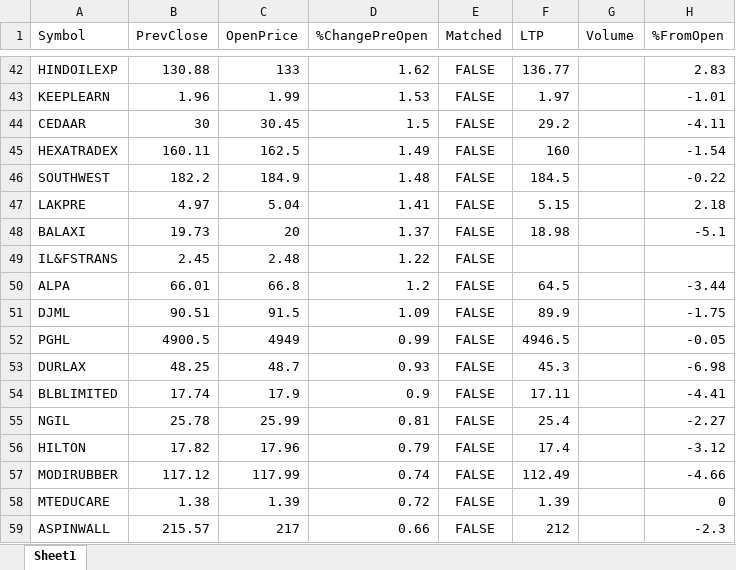
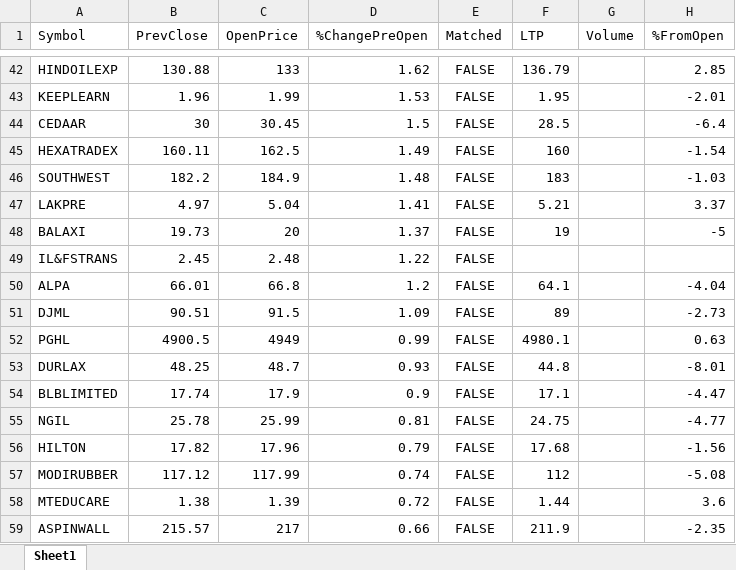
Before and after one commit to npparmar28/momentum-pwa, an Excel workbook: data/trending_momentum_stocks.xlsx, sheet Sheet1, drawn as a sheet; only a part is shown, gaps mark what is left out; values as stored, in another font and other column widths than the file's, no borders; the diff covers the shown part only; the diff names each change by its address in the sheet, - before the commit and + after, or states it on an @@ line.

```diff
--- a/data/trending_momentum_stocks.xlsx (sheet Sheet1)
+++ b/data/trending_momentum_stocks.xlsx (sheet Sheet1)
-F42 (LTP): 136.77
+F42 (LTP): 136.79
-H42 (%FromOpen): 2.83
+H42 (%FromOpen): 2.85
-F43 (LTP): 1.97
+F43 (LTP): 1.95
-H43 (%FromOpen): -1.01
+H43 (%FromOpen): -2.01
-F44 (LTP): 29.2
+F44 (LTP): 28.5
-H44 (%FromOpen): -4.11
+H44 (%FromOpen): -6.4
-F46 (LTP): 184.5
+F46 (LTP): 183
-H46 (%FromOpen): -0.22
+H46 (%FromOpen): -1.03
-F47 (LTP): 5.15
+F47 (LTP): 5.21
-H47 (%FromOpen): 2.18
+H47 (%FromOpen): 3.37
-F48 (LTP): 18.98
+F48 (LTP): 19
-H48 (%FromOpen): -5.1
+H48 (%FromOpen): -5
-F50 (LTP): 64.5
+F50 (LTP): 64.1
-H50 (%FromOpen): -3.44
+H50 (%FromOpen): -4.04
-F51 (LTP): 89.9
+F51 (LTP): 89
-H51 (%FromOpen): -1.75
+H51 (%FromOpen): -2.73
-F52 (LTP): 4946.5
+F52 (LTP): 4980.1
-H52 (%FromOpen): -0.05
+H52 (%FromOpen): 0.63
-F53 (LTP): 45.3
+F53 (LTP): 44.8
-H53 (%FromOpen): -6.98
+H53 (%FromOpen): -8.01
-F54 (LTP): 17.11
+F54 (LTP): 17.1
-H54 (%FromOpen): -4.41
+H54 (%FromOpen): -4.47
-F55 (LTP): 25.4
+F55 (LTP): 24.75
-H55 (%FromOpen): -2.27
+H55 (%FromOpen): -4.77
-F56 (LTP): 17.4
+F56 (LTP): 17.68
-H56 (%FromOpen): -3.12
+H56 (%FromOpen): -1.56
-F57 (LTP): 112.49
+F57 (LTP): 112
-H57 (%FromOpen): -4.66
+H57 (%FromOpen): -5.08
-F58 (LTP): 1.39
+F58 (LTP): 1.44
-H58 (%FromOpen): 0
+H58 (%FromOpen): 3.6
-F59 (LTP): 212
+F59 (LTP): 211.9
-H59 (%FromOpen): -2.3
+H59 (%FromOpen): -2.35
```
Also changed, not shown: 64 added rows, 64 removed rows, 5 moved rows and 202 edited cells elsewhere in this sheet, 1 other file.
